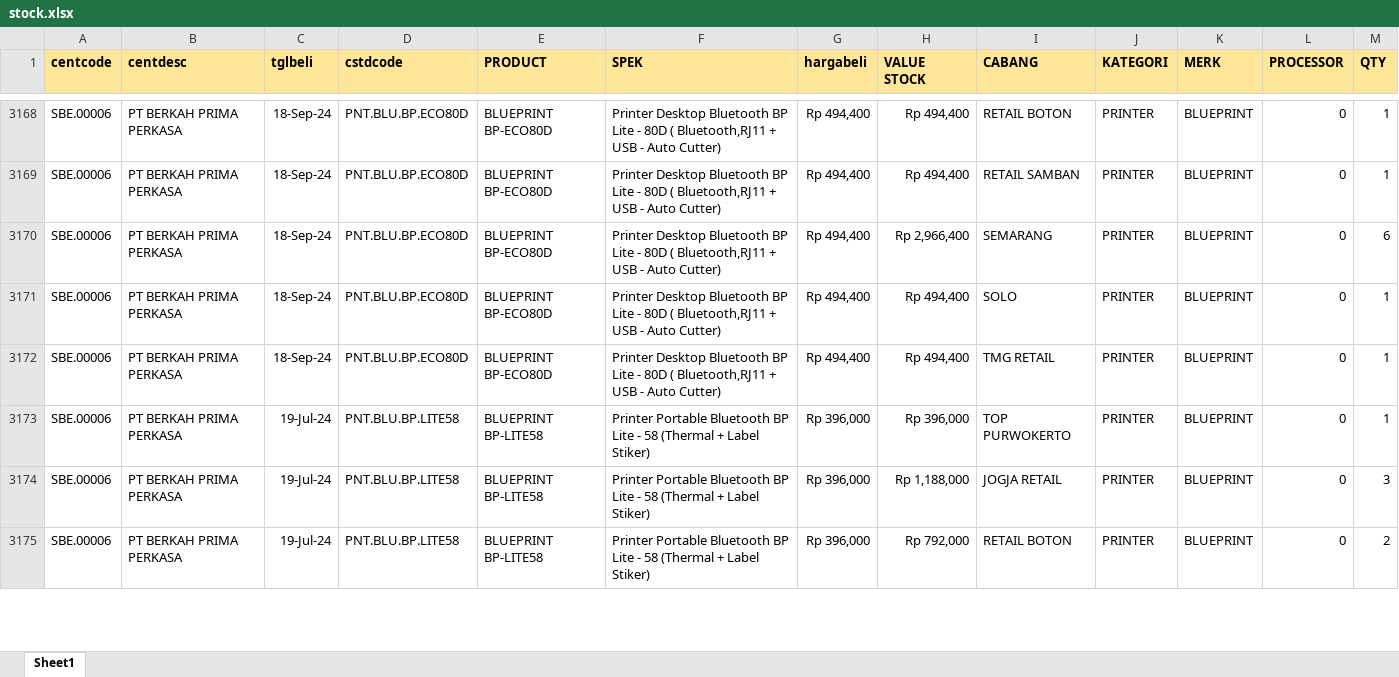
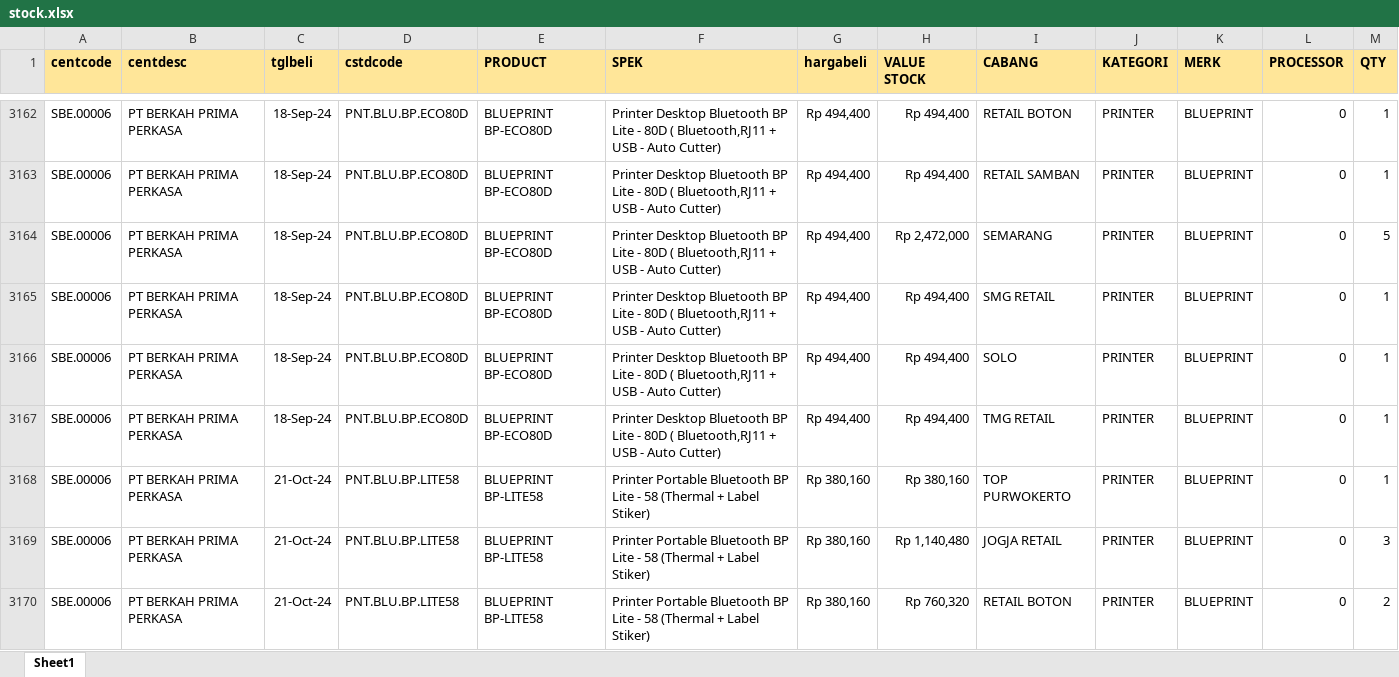
Before and after one commit to YoasAriel/Project-TOP, an Excel workbook: stock.xlsx, sheet Sheet1, drawn as a sheet; only a part is shown, gaps mark what is left out; values as stored, in another font and other column widths than the file's, no borders; addresses are those after the commit; the diff covers the shown part only; the diff names each change by its address in the sheet, - before the commit and + after, or states it on an @@ line.

```diff
--- a/stock.xlsx (sheet Sheet1)
+++ b/stock.xlsx (sheet Sheet1)
-H3164 (VALUE STOCK): Rp 2,966,400
+H3164 (VALUE STOCK): Rp 2,472,000
-M3164 (QTY): 6
+M3164 (QTY): 5
+row 3165: SBE.00006 | PT BERKAH PRIMA PERKASA | 18-Sep-24 | PNT.BLU.BP.ECO80D | BLUEPRINT BP-ECO80D | Printer Desktop Bluetooth BP Lite - 80D ( Bluetooth,RJ11 + USB - Auto Cutter) | Rp 494,400 | Rp 494,400 | SMG RETAIL | PRINTER | BLUEPRINT | 0 | 1
-C3168:C3170 (tglbeli): 19-Jul-24
+C3168:C3170 (tglbeli): 21-Oct-24
-G3168:G3170 (hargabeli): Rp 396,000
+G3168:G3170 (hargabeli): Rp 380,160
-H3168 (VALUE STOCK): Rp 396,000
+H3168 (VALUE STOCK): Rp 380,160
-H3169 (VALUE STOCK): Rp 1,188,000
+H3169 (VALUE STOCK): Rp 1,140,480
-H3170 (VALUE STOCK): Rp 792,000
+H3170 (VALUE STOCK): Rp 760,320
```
Also changed, not shown: 30 added rows, 39 removed rows and 573 edited cells elsewhere in this sheet.
